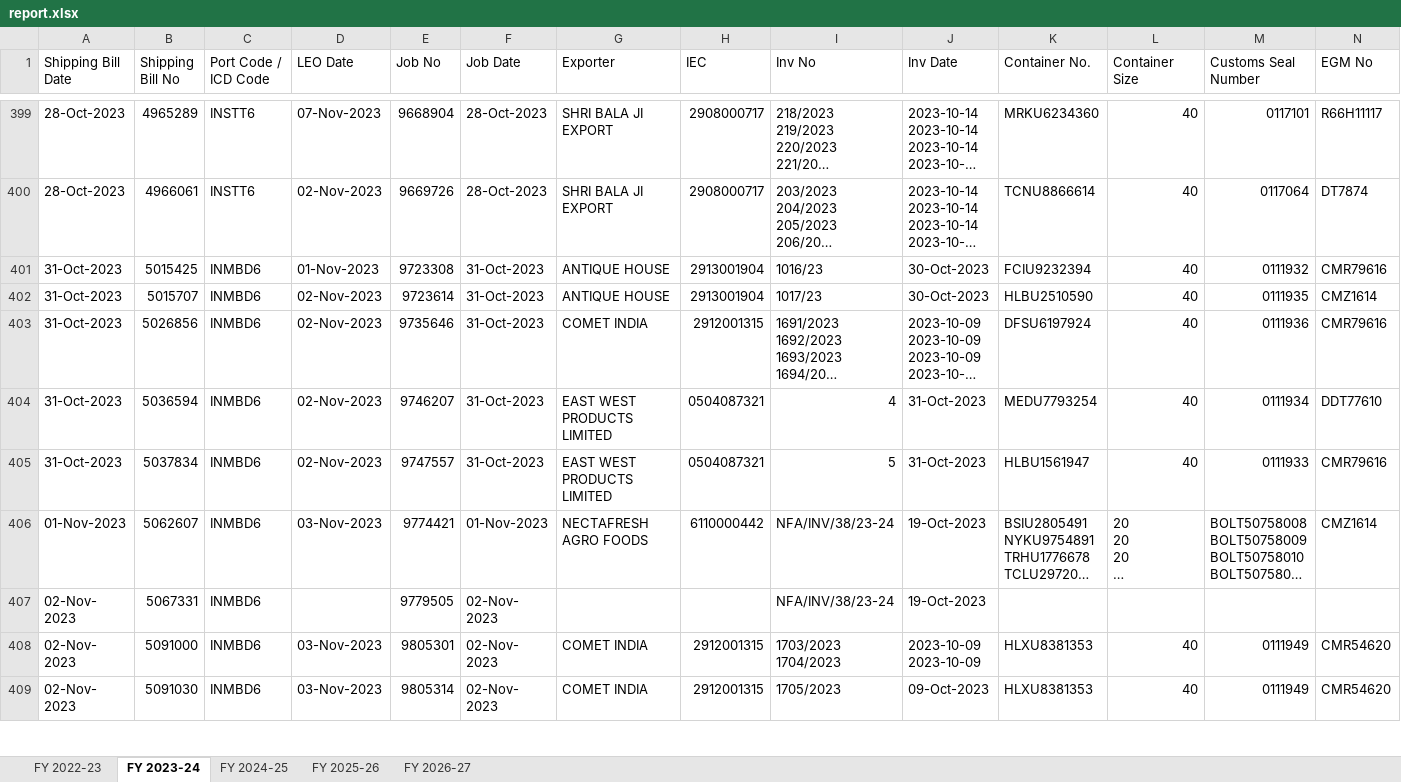
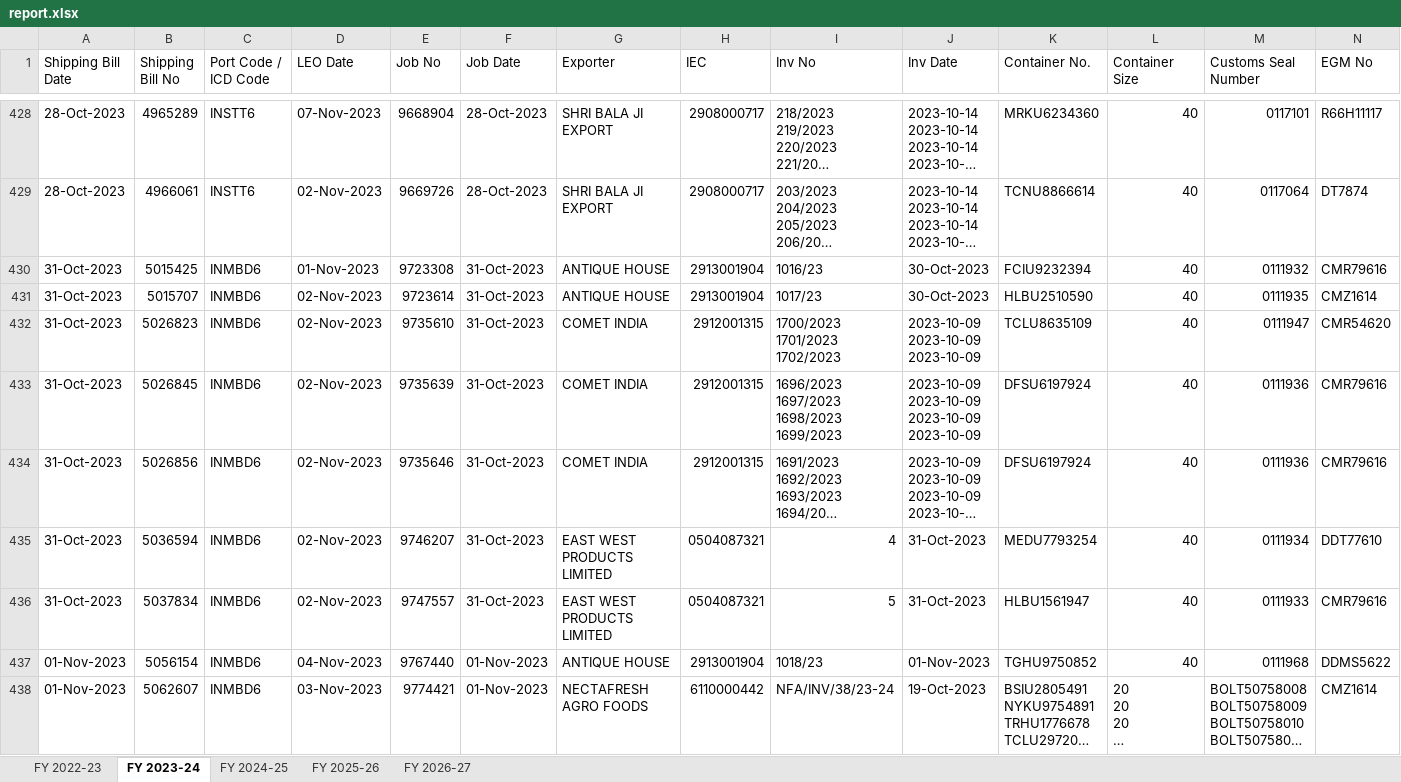
Before and after one commit to quantavil/daily-report-local, an Excel workbook: report.xlsx, sheet FY 2023-24, drawn as a sheet; only a part is shown, gaps mark what is left out; the shorter side is filled out with more unchanged rows; long unchanged cells end in …; values as stored, in another font and other column widths than the file's, no cell formats; rows hold the shown columns only; ↵ is a line break in a cell; the diff covers the shown part only; the diff names each change by its address in the sheet, - before the commit and + after, or states it on an @@ line.

Commit message:
feat(rules): auto-cancel stale exam queue bills (>30d without LEO) and support ISO size codes
- In rules.ts, derive cancellation from portal cancel statuses and stale shed queues (TO BE MARKED / TO BE EXAMINED older than 30 days without LEO).
- Support ISO container equipment size codes (e.g. 45G1 -> 45) in value_token.
- Populate resolved bills for FY 2024-25 and FY 2023-24 from Gmail and public enquiry, updating missing-from-login.txt down to 2 unfiled bills.
- Rebuild report.xlsx and checkpoint report.db.

```diff
--- a/report.xlsx (sheet FY 2023-24)
+++ b/report.xlsx (sheet FY 2023-24)
+row 432: 31-Oct-2023 | 5026823 | INMBD6 | 02-Nov-2023 | 9735610 | 31-Oct-2023 | COMET INDIA | 2912001315 | 1700/2023 ↵ 1701/2023 ↵ 1702/2023 | 2023-10-09 ↵ 2023-10-09 ↵ 2023-10-09 | TCLU8635109 | 40 | 0111947 | CMR54620
+row 433: 31-Oct-2023 | 5026845 | INMBD6 | 02-Nov-2023 | 9735639 | 31-Oct-2023 | COMET INDIA | 2912001315 | 1696/2023 ↵ 1697/2023 ↵ 1698/2023 ↵ 1699/2023 | 2023-10-09 ↵ 2023-10-09 ↵ 2023-10-09 ↵ 2023-10-09 | DFSU6197924 | 40 | 0111936 | CMR79616
+row 437: 01-Nov-2023 | 5056154 | INMBD6 | 04-Nov-2023 | 9767440 | 01-Nov-2023 | ANTIQUE HOUSE | 2913001904 | 1018/23 | 01-Nov-2023 | TGHU9750852 | 40 | 0111968 | DDMS5622
```
Also changed, not shown: 59 added rows elsewhere in this sheet, sheet FY 2024-25, sheet FY 2026-27, sheet FY 2025-26, cell formats, 7 other files.
